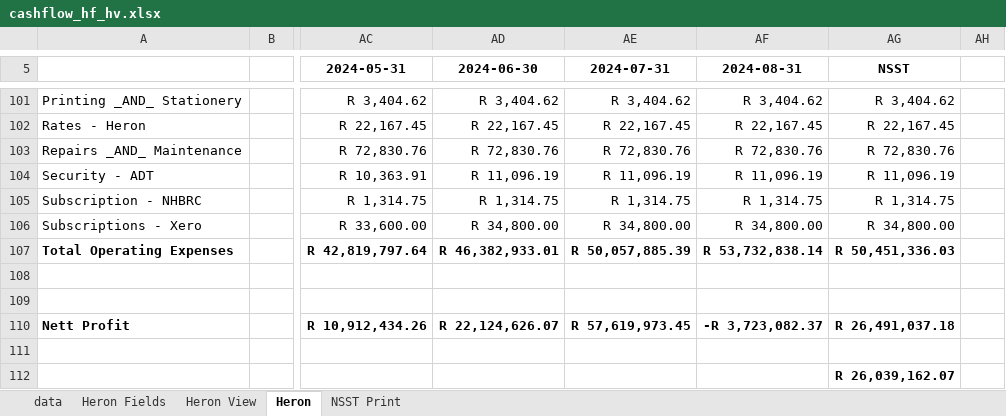
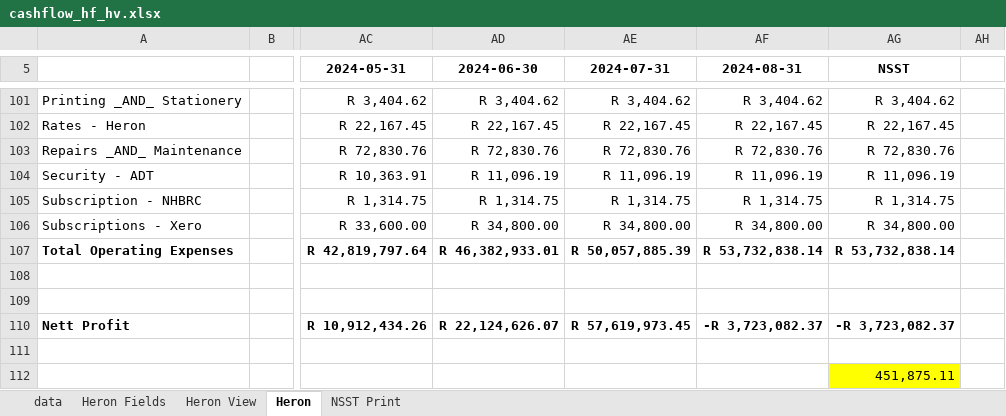
Before and after one commit to WayneBruton/fastapi-python, an Excel workbook: cashflow_p&l_files/cashflow_hf_hv.xlsx, sheet Heron, drawn as a sheet; only a part is shown, gaps mark what is left out; values as stored, in another font and other column widths than the file's, no borders; the diff covers the shown part only; the diff names each change by its address in the sheet, - before the commit and + after, or states it on an @@ line.

```diff
--- a/cashflow_p&l_files/cashflow_hf_hv.xlsx (sheet Heron)
+++ b/cashflow_p&l_files/cashflow_hf_hv.xlsx (sheet Heron)
-AG107 (NSST): R 50,451,336.03
+AG107 (NSST): R 53,732,838.14
-AG110 (NSST): R 26,491,037.18
+AG110 (NSST): -R 3,723,082.37
-AG112 (NSST): R 26,039,162.07
+AG112 (NSST): 451,875.11
@@ AG112 fill: none → #FFFF00, bold: on → off @@
```
Also changed, not shown: 3 added rows, 1 removed row, 10 edited cells and cell formats elsewhere in this sheet, sheet NSST Print, sheet data, formulas that keep their value, 5 other files.
